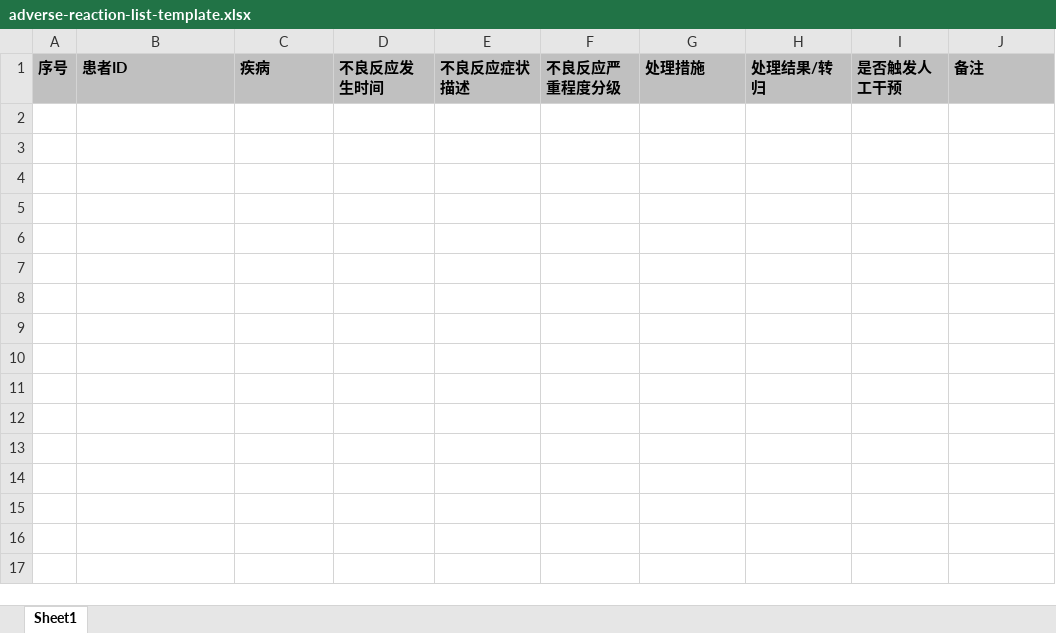
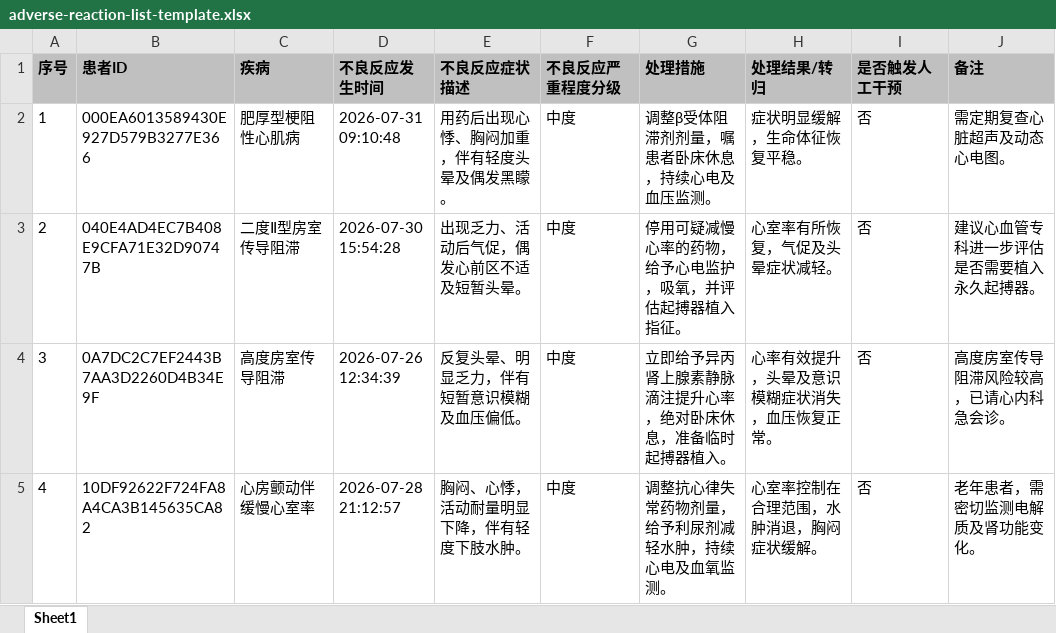
Before and after one commit to wuhairong007-wq/full-course-of-disease-tool, an Excel workbook: generating-patient-full-course-data/assets/adverse-reaction-list-template.xlsx, sheet Sheet1, drawn as a sheet; values as stored, in another font and other column widths than the file's, no borders; the diff names each change by its address in the sheet, - before the commit and + after, or states it on an @@ line.

```diff
--- a/generating-patient-full-course-data/assets/adverse-reaction-list-template.xlsx (sheet Sheet1)
+++ b/generating-patient-full-course-data/assets/adverse-reaction-list-template.xlsx (sheet Sheet1)
+row 2: 1 | 000EA6013589430E927D579B3277E366 | 肥厚型梗阻性心肌病 | 2026-07-31 09:10:48 | 用药后出现心悸、胸闷加重，伴有轻度头晕及偶发黑矇。 | 中度 | 调整β受体阻滞剂剂量，嘱患者卧床休息，持续心电及血压监测。 | 症状明显缓解，生命体征恢复平稳。 | 否 | 需定期复查心脏超声及动态心电图。
+row 3: 2 | 040E4AD4EC7B408E9CFA71E32D90747B | 二度Ⅱ型房室传导阻滞 | 2026-07-30 15:54:28 | 出现乏力、活动后气促，偶发心前区不适及短暂头晕。 | 中度 | 停用可疑减慢心率的药物，给予心电监护，吸氧，并评估起搏器植入指征。 | 心室率有所恢复，气促及头晕症状减轻。 | 否 | 建议心血管专科进一步评估是否需要植入永久起搏器。
+row 4: 3 | 0A7DC2C7EF2443B7AA3D2260D4B34E9F | 高度房室传导阻滞 | 2026-07-26 12:34:39 | 反复头晕、明显乏力，伴有短暂意识模糊及血压偏低。 | 中度 | 立即给予异丙肾上腺素静脉滴注提升心率，绝对卧床休息，准备临时起搏器植入。 | 心率有效提升，头晕及意识模糊症状消失，血压恢复正常。 | 否 | 高度房室传导阻滞风险较高，已请心内科急会诊。
+row 5: 4 | 10DF92622F724FA8A4CA3B145635CA82 | 心房颤动伴缓慢心室率 | 2026-07-28 21:12:57 | 胸闷、心悸，活动耐量明显下降，伴有轻度下肢水肿。 | 中度 | 调整抗心律失常药物剂量，给予利尿剂减轻水肿，持续心电及血氧监测。 | 心室率控制在合理范围，水肿消退，胸闷症状缓解。 | 否 | 老年患者，需密切监测电解质及肾功能变化。
```
Also changed, not shown: generating-patient-full-course-data/assets/health-management-plan-template.xlsx, generating-patient-full-course-data/assets/medication-list-template.xlsx, 26 other files.
